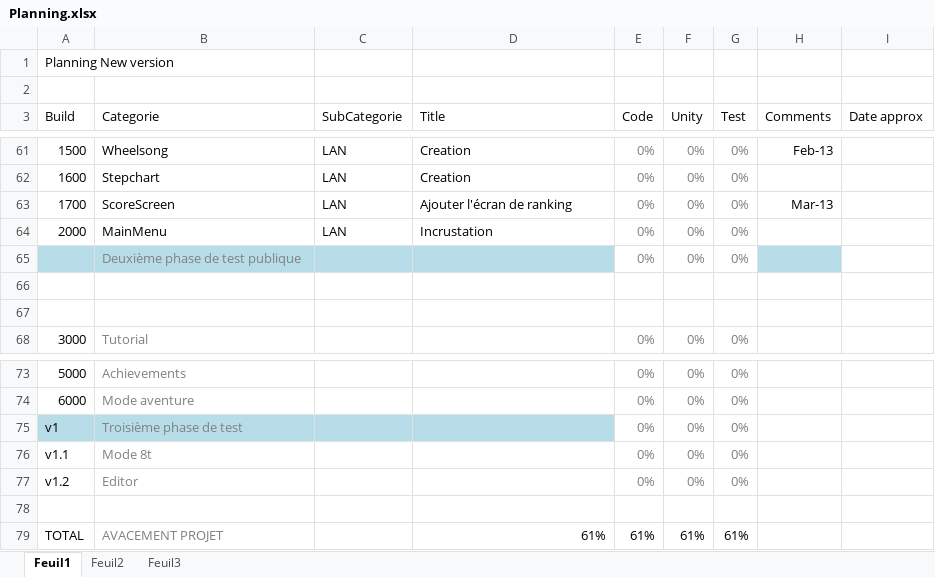
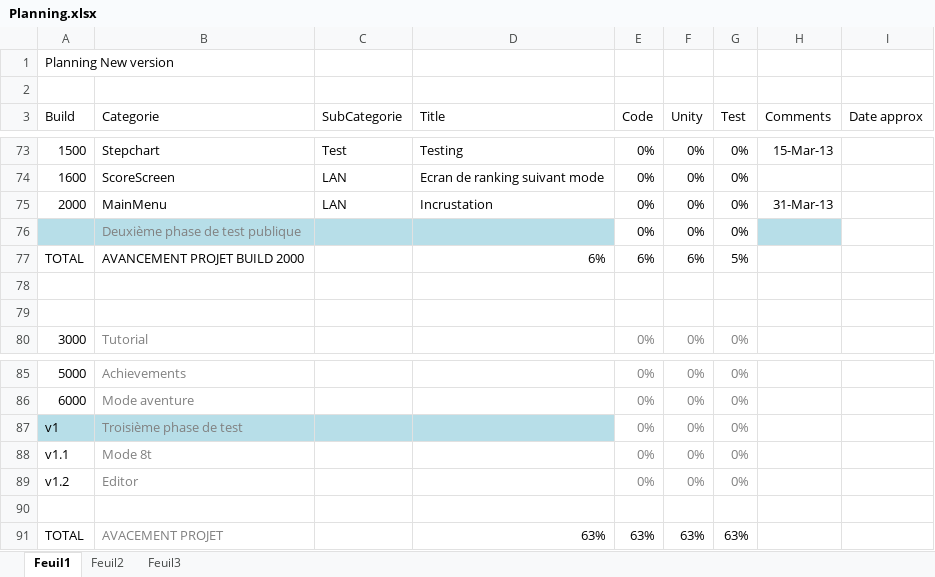
Before and after one commit to BenouKat/Unity-ITGHD, an Excel workbook: Planning.xlsx, sheet Feuil1, drawn as a sheet; only a part is shown, gaps mark what is left out; values as stored, in another font and other column widths than the file's, no borders; charts and pictures and conditional formats not drawn; removed rows and columns are numbered as before the commit, all else as after; the diff covers the shown part only; the diff names each change by its address in the sheet, - before the commit and + after, or states it on an @@ line.

```diff
--- a/Planning.xlsx (sheet Feuil1)
+++ b/Planning.xlsx (sheet Feuil1)
-B73 (Categorie): Wheelsong
+B73 (Categorie): Stepchart
-C73 (SubCategorie): LAN
+C73 (SubCategorie): Test
-D73 (Title): Creation
+D73 (Title): Testing
-E73:G74 text colour: #808080
+E73:G74 text colour: black
-H73 (Comments): Feb-13
+H73 (Comments): 15-Mar-13
-B74 (Categorie): Stepchart
+B74 (Categorie): ScoreScreen
-D74 (Title): Creation
+D74 (Title): Ecran de ranking suivant mode
-row 63: 1700 | ScoreScreen | LAN | Ajouter l'écran de ranking | 0% | 0% | 0% | Mar-13
-E75:G76 text colour: #808080
+E75:G76 text colour: black
-H75 (Comments): (empty)
+H75 (Comments): 31-Mar-13
+row 77: TOTAL | AVANCEMENT PROJET BUILD 2000 |  | 6% | 6% | 6% | 5%
-D91 (Title): 61%
+D91 (Title): 63%
-E91 (Code): 61%
+E91 (Code): 63%
-F91 (Unity): 61%
+F91 (Unity): 63%
-G91 (Test): 61%
+G91 (Test): 63%
```
Also changed, not shown: 12 added rows, 13 edited cells and cell formats elsewhere in this sheet, charts or pictures.
